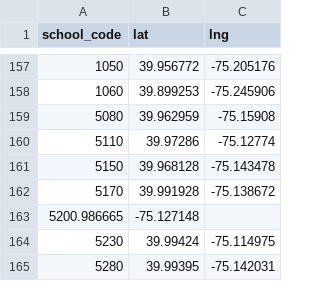
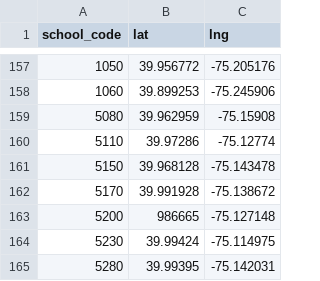
Before and after one commit to philasdbudget/philasdbudget, a CSV file: school_data/schools_geocoded.csv, drawn as a sheet; only a part is shown, gaps mark what is left out; removed rows and columns are numbered as before the commit, all else as after; the diff names each change by its address in the sheet, - before the commit and + after, or states it on an @@ line.

Commit message:
Cleanup data and add school map locations to database

```diff
--- a/school_data/schools_geocoded.csv
+++ b/school_data/schools_geocoded.csv
-row 163: 5200.986665 | -75.127148
+row 163: 5200 | 986665 | -75.127148
```
Also changed, not shown: 1 other file.
